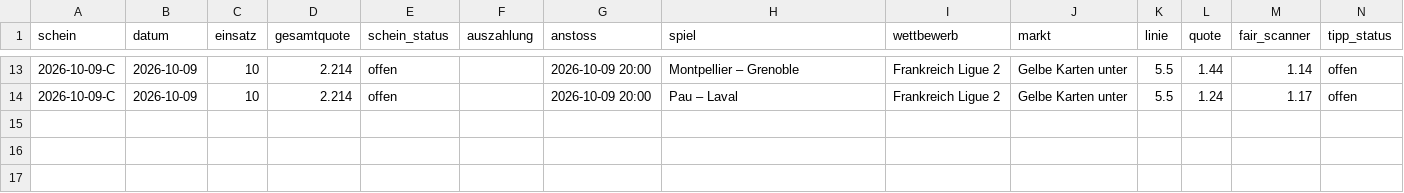
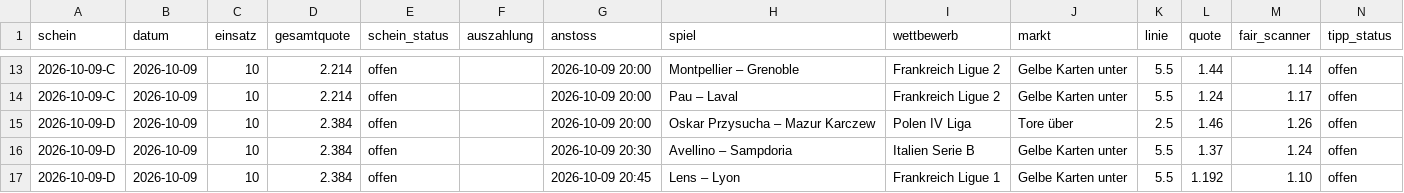
Before and after one commit to peatxxxx-star/trend-scanner, a CSV file: wetten.csv, drawn as a sheet; only a part is shown, gaps mark what is left out; rows hold the shown columns only; the diff names each change by its address in the sheet, - before the commit and + after, or states it on an @@ line.

```diff
--- a/wetten.csv
+++ b/wetten.csv
+row 15: 2026-10-09-D | 2026-10-09 | 10 | 2.384 | offen |  | 2026-10-09 20:00 | Oskar Przysucha – Mazur Karczew | Polen IV Liga | Tore über | 2.5 | 1.46 | 1.26 | offen
+row 16: 2026-10-09-D | 2026-10-09 | 10 | 2.384 | offen |  | 2026-10-09 20:30 | Avellino – Sampdoria | Italien Serie B | Gelbe Karten unter | 5.5 | 1.37 | 1.24 | offen
+row 17: 2026-10-09-D | 2026-10-09 | 10 | 2.384 | offen |  | 2026-10-09 20:45 | Lens – Lyon | Frankreich Ligue 1 | Gelbe Karten unter | 5.5 | 1.192 | 1.10 | offen
```
